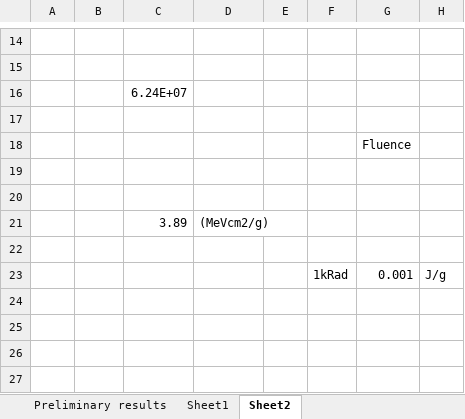
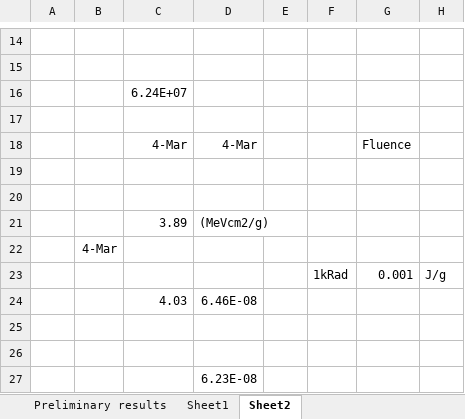
Before and after one commit to Ingis/Master_thesis, an Excel workbook: Useful data_files/TSL/tsl-dosimetry-may2014.xlsx, sheet Sheet2, drawn as a sheet; only a part is shown, gaps mark what is left out; values as stored, in another font and other column widths than the file's, no borders; removed rows and columns are numbered as before the commit, all else as after; the diff names each change by its address in the sheet, - before the commit and + after, or states it on an @@ line.

```diff
--- a/Useful data_files/TSL/tsl-dosimetry-may2014.xlsx (sheet Sheet2)
+++ b/Useful data_files/TSL/tsl-dosimetry-may2014.xlsx (sheet Sheet2)
-row 18:  |  |  |  |  |  | Fluence
+row 18:  |  | 4-Mar | 4-Mar |  |  | Fluence
+row 22:  | 4-Mar
+row 23:  |  |  |  |  | 1kRad | 0.001 | J/g
+row 24:  |  | 4.03 | 6.46E-08
-row 26:  |  |  |  |  | 1kRad | 0.001 | J/g
+row 26: (empty)
+row 27:  |  |  | 6.23E-08
```
Also changed, not shown: sheet Sheet1.
